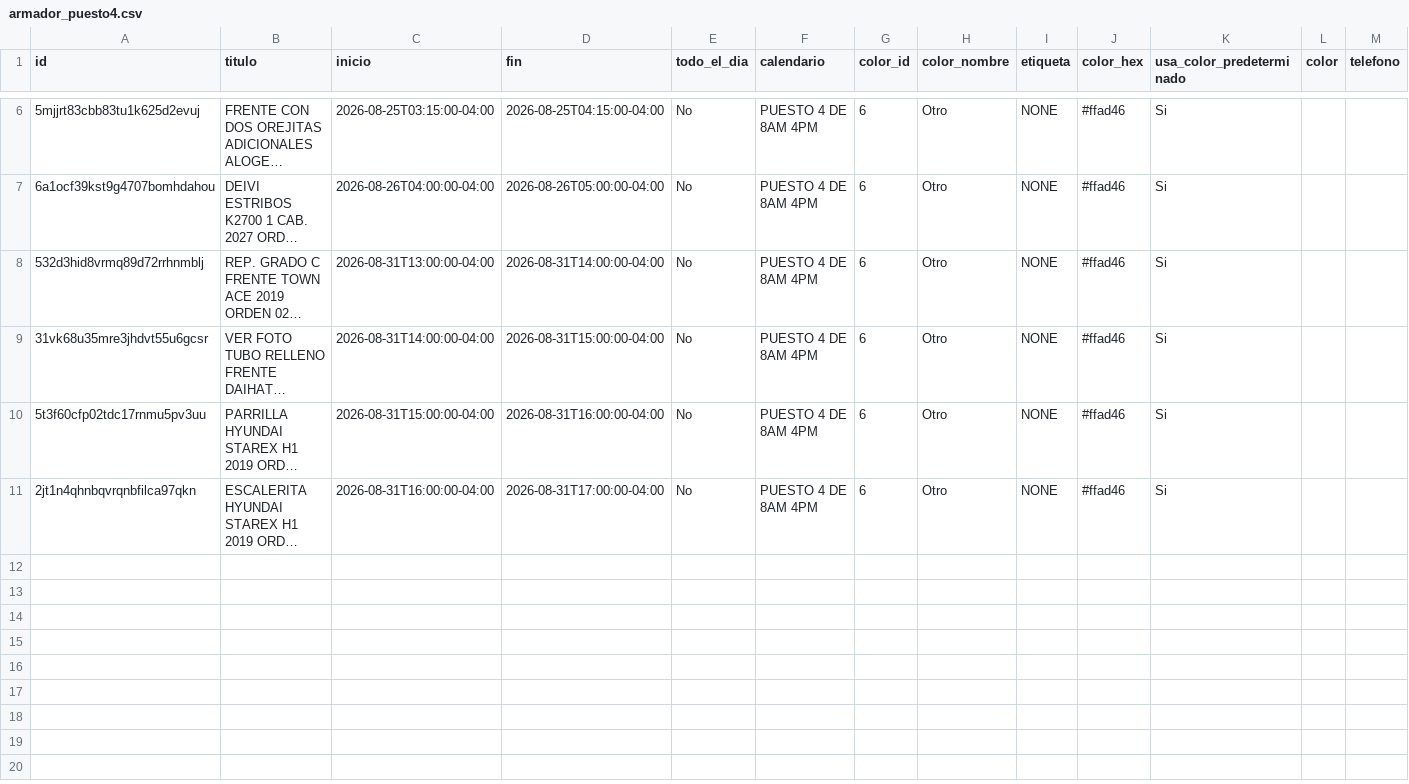
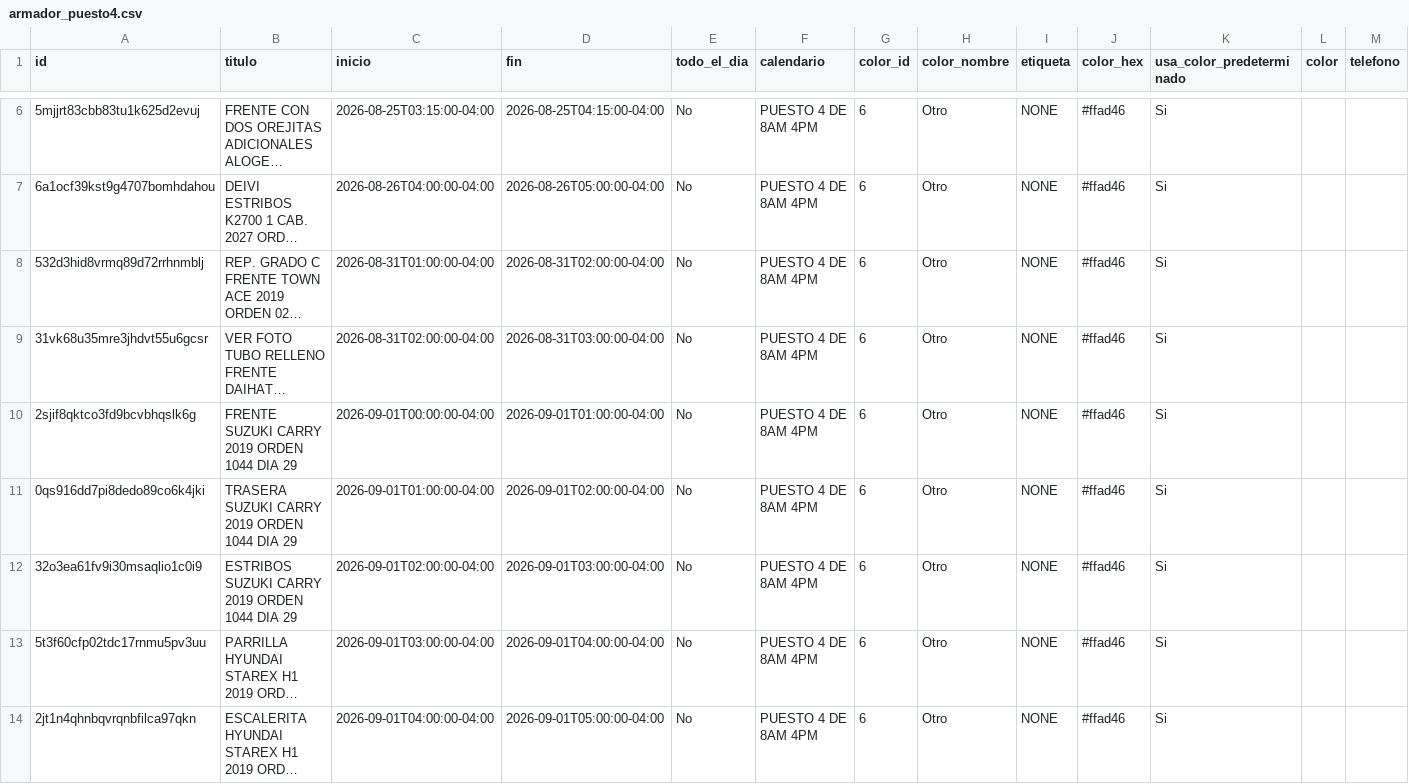
Before and after one commit to Osiris-14/rubio-defensa-ticket, a CSV file: public/data/calendario_armadores/armador_puesto4.csv, drawn as a sheet; only a part is shown, gaps mark what is left out; long unchanged cells end in …; addresses are those after the commit; rows hold the shown columns only; the diff names each change by its address in the sheet, - before the commit and + after, or states it on an @@ line.

```diff
--- a/public/data/calendario_armadores/armador_puesto4.csv
+++ b/public/data/calendario_armadores/armador_puesto4.csv
-C8 (inicio): 2026-08-31T13:00:00-04:00
+C8 (inicio): 2026-08-31T01:00:00-04:00
-D8 (fin): 2026-08-31T14:00:00-04:00
+D8 (fin): 2026-08-31T02:00:00-04:00
-C9 (inicio): 2026-08-31T14:00:00-04:00
+C9 (inicio): 2026-08-31T02:00:00-04:00
-D9 (fin): 2026-08-31T15:00:00-04:00
+D9 (fin): 2026-08-31T03:00:00-04:00
+row 10: 2sjif8qktco3fd9bcvbhqslk6g | FRENTE SUZUKI CARRY 2019 ORDEN 1044 DIA 29 | 2026-09-01T00:00:00-04:00 | 2026-09-01T01:00:00-04:00 | No | PUESTO 4 DE 8AM 4PM | 6 | Otro | NONE | #ffad46 | Si
+row 11: 0qs916dd7pi8dedo89co6k4jki | TRASERA SUZUKI CARRY 2019 ORDEN 1044 DIA 29 | 2026-09-01T01:00:00-04:00 | 2026-09-01T02:00:00-04:00 | No | PUESTO 4 DE 8AM 4PM | 6 | Otro | NONE | #ffad46 | Si
+row 12: 32o3ea61fv9i30msaqlio1c0i9 | ESTRIBOS SUZUKI CARRY 2019 ORDEN 1044 DIA 29 | 2026-09-01T02:00:00-04:00 | 2026-09-01T03:00:00-04:00 | No | PUESTO 4 DE 8AM 4PM | 6 | Otro | NONE | #ffad46 | Si
-C13 (inicio): 2026-08-31T15:00:00-04:00
+C13 (inicio): 2026-09-01T03:00:00-04:00
-D13 (fin): 2026-08-31T16:00:00-04:00
+D13 (fin): 2026-09-01T04:00:00-04:00
-C14 (inicio): 2026-08-31T16:00:00-04:00
+C14 (inicio): 2026-09-01T04:00:00-04:00
-D14 (fin): 2026-08-31T17:00:00-04:00
+D14 (fin): 2026-09-01T05:00:00-04:00
```
Also changed, not shown: public/data/calendario_armadores/armador_evennot.csv, public/data/calendario_armadores/armador_puesto2.csv, 1 other file.
